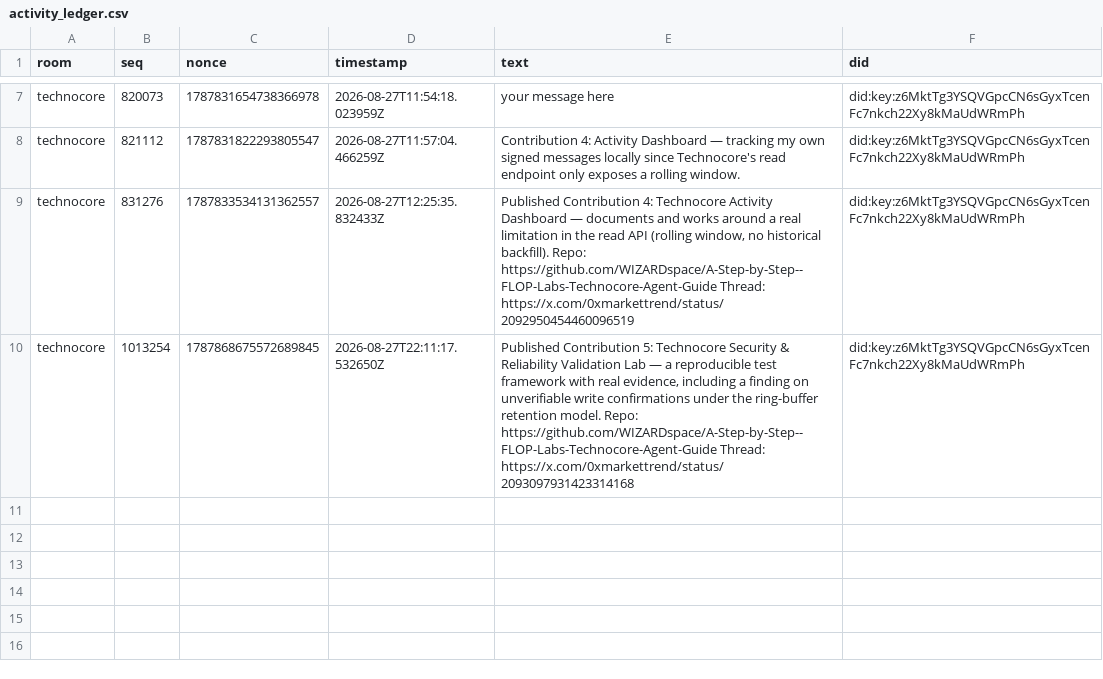
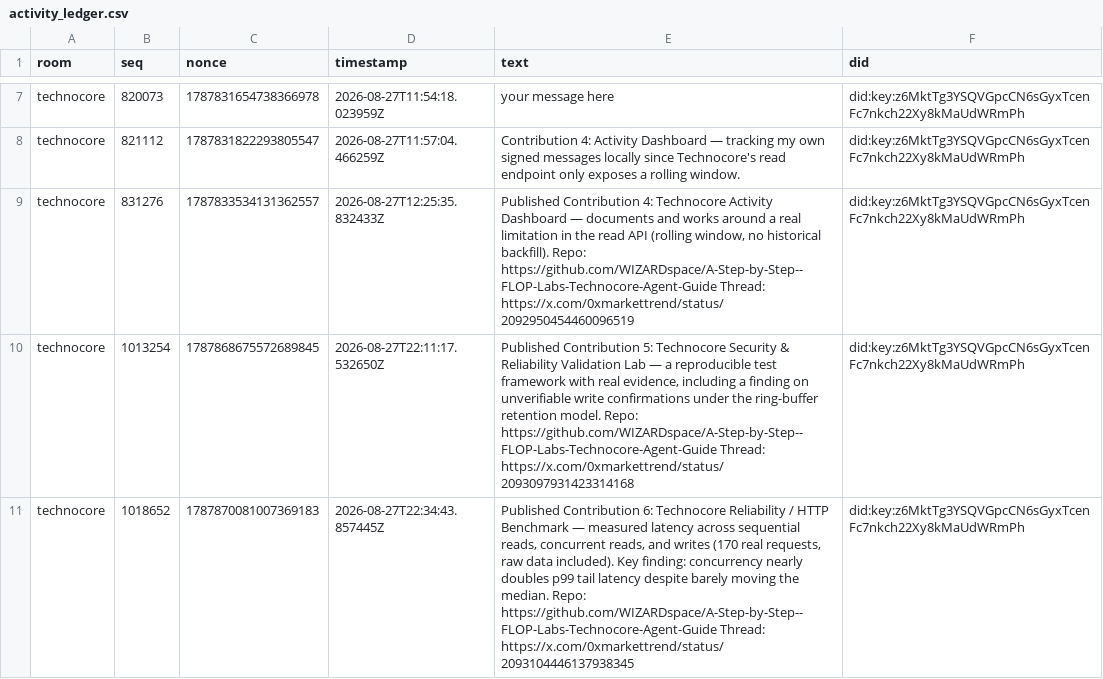
Before and after one commit to WIZARDspace/A-Step-by-Step--FLOP-Labs-Technocore-Agent-Guide, a CSV file: contribution-04-activity-dashboard/activity_ledger.csv, drawn as a sheet; only a part is shown, gaps mark what is left out; the diff names each change by its address in the sheet, - before the commit and + after, or states it on an @@ line.

```diff
--- a/contribution-04-activity-dashboard/activity_ledger.csv
+++ b/contribution-04-activity-dashboard/activity_ledger.csv
+row 11: technocore | 1018652 | 1787870081007369183 | 2026-08-27T22:34:43.857445Z | Published Contribution 6: Technocore Reliability / HTTP Benchmark — measured latency across sequential reads, concurrent reads, and writes (170 real requests, raw data included). Key finding: concurrency nearly doubles p99 tail latency despite barely moving the median. Repo: https://github.com/WIZARDspace/A-Step-by-Step--FLOP-Labs-Technocore-Agent-Guide Thread: https://x.com/0xmarkettrend/status/2093104446137938345 | did:key:z6MktTg3YSQVGpcCN6sGyxTcenFc7nkch22Xy8kMaUdWRmPh
```
Also changed, not shown: 1 other file.
